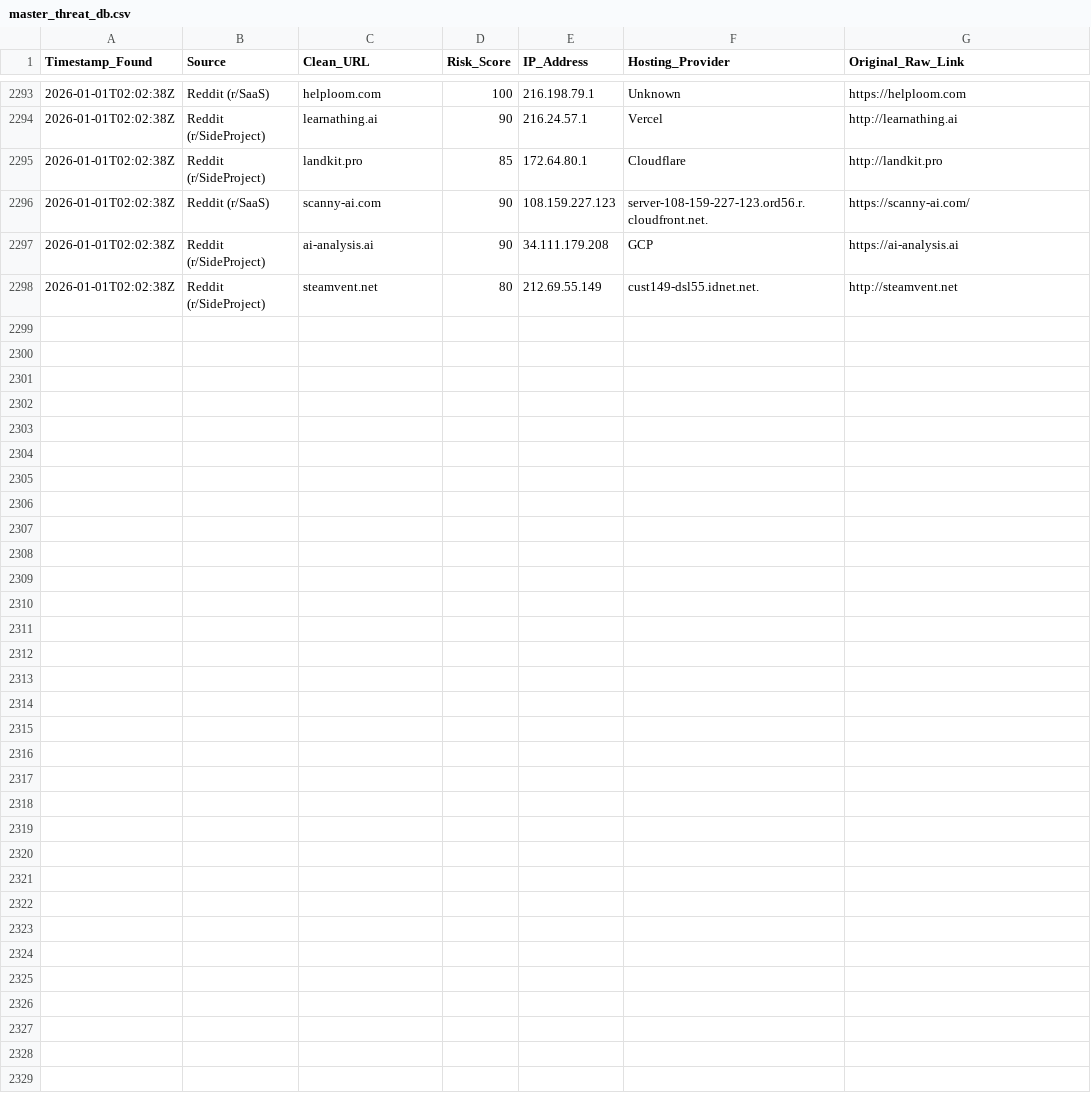
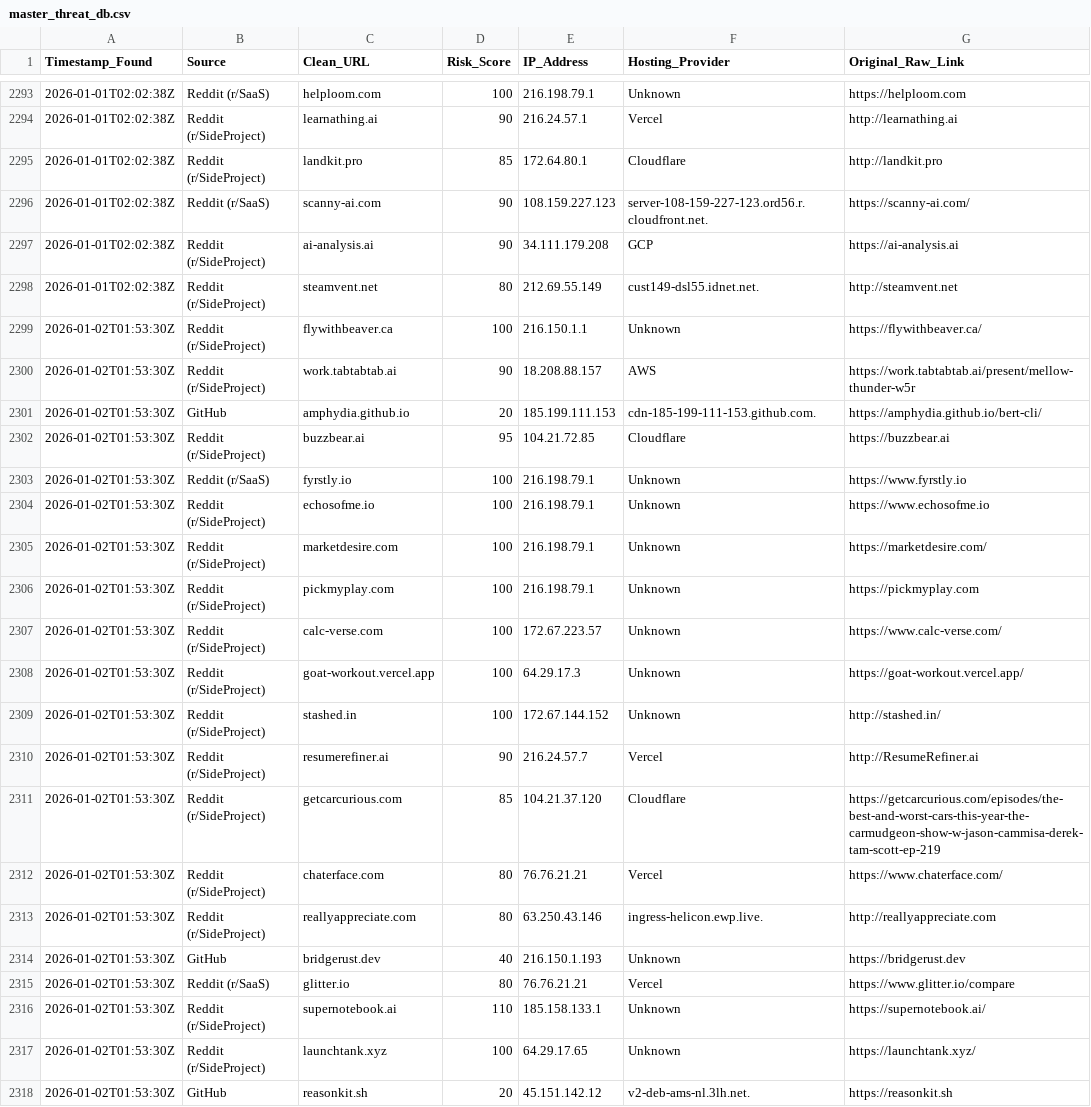
Before and after one commit to apadams/ai-safety-processing-engine, a CSV file: master_threat_db.csv, drawn as a sheet; only a part is shown, gaps mark what is left out; the diff names each change by its address in the sheet, - before the commit and + after, or states it on an @@ line.

Commit message:
Daily Intel Update: 2026-01-02

```diff
--- a/master_threat_db.csv
+++ b/master_threat_db.csv
+row 2299: 2026-01-02T01:53:30Z | Reddit (r/SideProject) | flywithbeaver.ca | 100 | 216.150.1.1 | Unknown | https://flywithbeaver.ca/
+row 2300: 2026-01-02T01:53:30Z | Reddit (r/SideProject) | work.tabtabtab.ai | 90 | 18.208.88.157 | AWS | https://work.tabtabtab.ai/present/mellow-thunder-w5r
+row 2301: 2026-01-02T01:53:30Z | GitHub | amphydia.github.io | 20 | 185.199.111.153 | cdn-185-199-111-153.github.com. | https://amphydia.github.io/bert-cli/
+row 2302: 2026-01-02T01:53:30Z | Reddit (r/SideProject) | buzzbear.ai | 95 | 104.21.72.85 | Cloudflare | https://buzzbear.ai
+row 2303: 2026-01-02T01:53:30Z | Reddit (r/SaaS) | fyrstly.io | 100 | 216.198.79.1 | Unknown | https://www.fyrstly.io
+row 2304: 2026-01-02T01:53:30Z | Reddit (r/SideProject) | echosofme.io | 100 | 216.198.79.1 | Unknown | https://www.echosofme.io
+row 2305: 2026-01-02T01:53:30Z | Reddit (r/SideProject) | marketdesire.com | 100 | 216.198.79.1 | Unknown | https://marketdesire.com/
+row 2306: 2026-01-02T01:53:30Z | Reddit (r/SideProject) | pickmyplay.com | 100 | 216.198.79.1 | Unknown | https://pickmyplay.com
+row 2307: 2026-01-02T01:53:30Z | Reddit (r/SideProject) | calc-verse.com | 100 | 172.67.223.57 | Unknown | https://www.calc-verse.com/
+row 2308: 2026-01-02T01:53:30Z | Reddit (r/SideProject) | goat-workout.vercel.app | 100 | 64.29.17.3 | Unknown | https://goat-workout.vercel.app/
+row 2309: 2026-01-02T01:53:30Z | Reddit (r/SideProject) | stashed.in | 100 | 172.67.144.152 | Unknown | http://stashed.in/
+row 2310: 2026-01-02T01:53:30Z | Reddit (r/SideProject) | resumerefiner.ai | 90 | 216.24.57.7 | Vercel | http://ResumeRefiner.ai
+row 2311: 2026-01-02T01:53:30Z | Reddit (r/SideProject) | getcarcurious.com | 85 | 104.21.37.120 | Cloudflare | https://getcarcurious.com/episodes/the-best-and-worst-cars-this-year-the-carmudgeon-show-w-jason-cammisa-derek-tam-scott-ep-219
+row 2312: 2026-01-02T01:53:30Z | Reddit (r/SideProject) | chaterface.com | 80 | 76.76.21.21 | Vercel | https://www.chaterface.com/
+row 2313: 2026-01-02T01:53:30Z | Reddit (r/SideProject) | reallyappreciate.com | 80 | 63.250.43.146 | ingress-helicon.ewp.live. | http://reallyappreciate.com
+row 2314: 2026-01-02T01:53:30Z | GitHub | bridgerust.dev | 40 | 216.150.1.193 | Unknown | https://bridgerust.dev
+row 2315: 2026-01-02T01:53:30Z | Reddit (r/SaaS) | glitter.io | 80 | 76.76.21.21 | Vercel | https://www.glitter.io/compare
+row 2316: 2026-01-02T01:53:30Z | Reddit (r/SideProject) | supernotebook.ai | 110 | 185.158.133.1 | Unknown | https://supernotebook.ai/
+row 2317: 2026-01-02T01:53:30Z | Reddit (r/SideProject) | launchtank.xyz | 100 | 64.29.17.65 | Unknown | https://launchtank.xyz/
+row 2318: 2026-01-02T01:53:30Z | GitHub | reasonkit.sh | 20 | 45.151.142.12 | v2-deb-ams-nl.3lh.net. | https://reasonkit.sh
```
